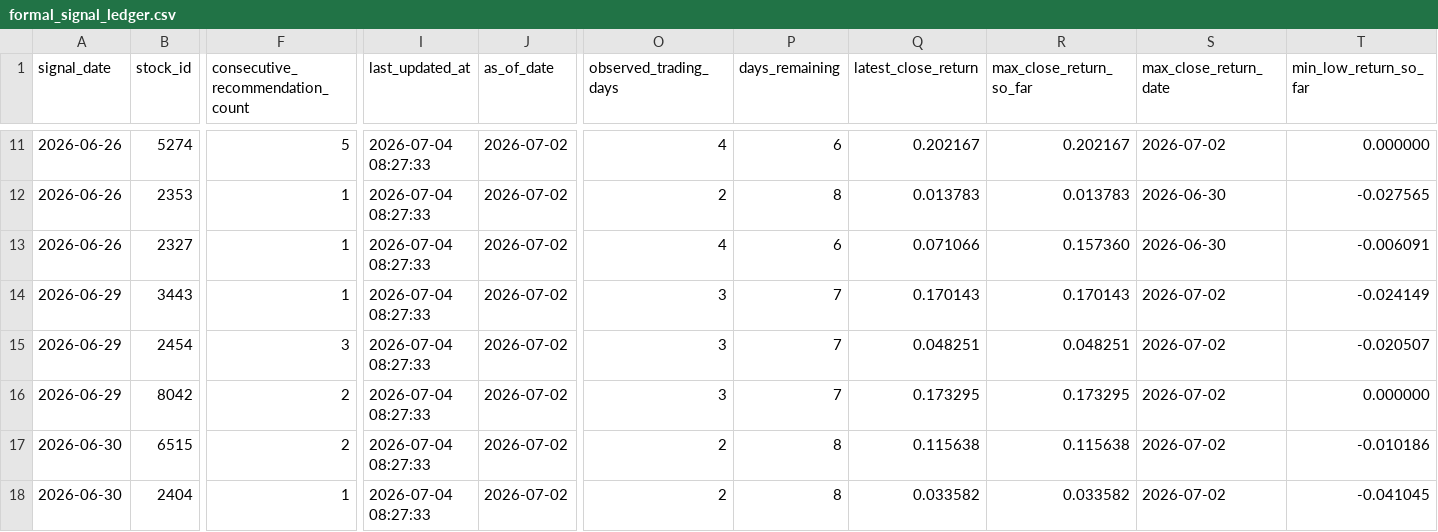
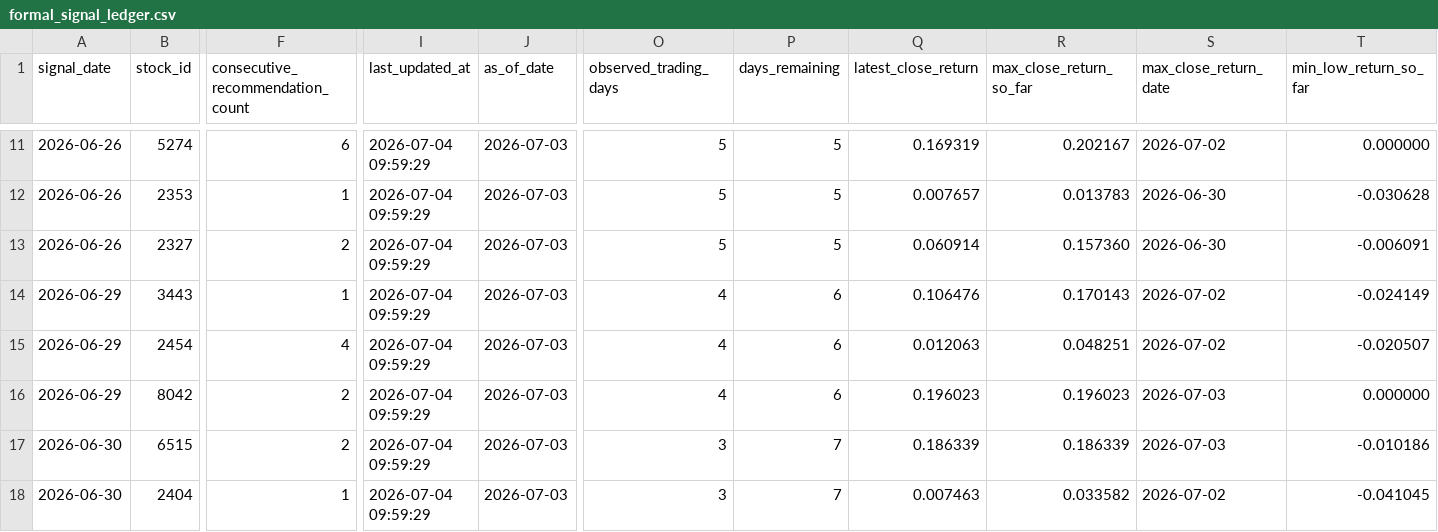
Before and after one commit to lyj5846/Yuchieh, a CSV file: formal_layer/formal_signal_ledger.csv, drawn as a sheet; only a part is shown, gaps mark what is left out; the diff covers the shown part only; the diff names each change by its address in the sheet, - before the commit and + after, or states it on an @@ line.

```diff
--- a/formal_layer/formal_signal_ledger.csv
+++ b/formal_layer/formal_signal_ledger.csv
-F11 (consecutive_recommendation_count): 5
+F11 (consecutive_recommendation_count): 6
-I11:I18 (last_updated_at): 2026-07-04 08:27:33
+I11:I18 (last_updated_at): 2026-07-04 09:59:29
-J11:J18 (as_of_date): 2026-07-02
+J11:J18 (as_of_date): 2026-07-03
-O11 (observed_trading_days): 4
+O11 (observed_trading_days): 5
-P11 (days_remaining): 6
+P11 (days_remaining): 5
-Q11 (latest_close_return): 0.202167
+Q11 (latest_close_return): 0.169319
-O12 (observed_trading_days): 2
+O12 (observed_trading_days): 5
-P12 (days_remaining): 8
+P12 (days_remaining): 5
-Q12 (latest_close_return): 0.013783
+Q12 (latest_close_return): 0.007657
-T12 (min_low_return_so_far): -0.027565
+T12 (min_low_return_so_far): -0.030628
-F13 (consecutive_recommendation_count): 1
+F13 (consecutive_recommendation_count): 2
-O13 (observed_trading_days): 4
+O13 (observed_trading_days): 5
-P13 (days_remaining): 6
+P13 (days_remaining): 5
-Q13 (latest_close_return): 0.071066
+Q13 (latest_close_return): 0.060914
-O14:O16 (observed_trading_days): 3
+O14:O16 (observed_trading_days): 4
-P14:P16 (days_remaining): 7
+P14:P16 (days_remaining): 6
-Q14 (latest_close_return): 0.170143
+Q14 (latest_close_return): 0.106476
-F15 (consecutive_recommendation_count): 3
+F15 (consecutive_recommendation_count): 4
-Q15 (latest_close_return): 0.048251
+Q15 (latest_close_return): 0.012063
-Q16 (latest_close_return): 0.173295
+Q16 (latest_close_return): 0.196023
-R16 (max_close_return_so_far): 0.173295
+R16 (max_close_return_so_far): 0.196023
-S16:S17 (max_close_return_date): 2026-07-02
+S16:S17 (max_close_return_date): 2026-07-03
-O17:O18 (observed_trading_days): 2
+O17:O18 (observed_trading_days): 3
-P17:P18 (days_remaining): 8
+P17:P18 (days_remaining): 7
-Q17 (latest_close_return): 0.115638
+Q17 (latest_close_return): 0.186339
-R17 (max_close_return_so_far): 0.115638
+R17 (max_close_return_so_far): 0.186339
-Q18 (latest_close_return): 0.033582
+Q18 (latest_close_return): 0.007463
```
Also changed, not shown: 64 edited cells elsewhere in this file, formal_layer/formal_candidate_tracking.csv, validation_layer/data_learnability_failure_profile.csv, 36 other files.
